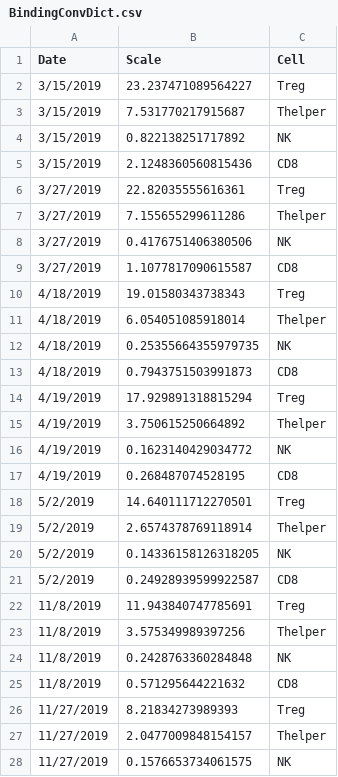
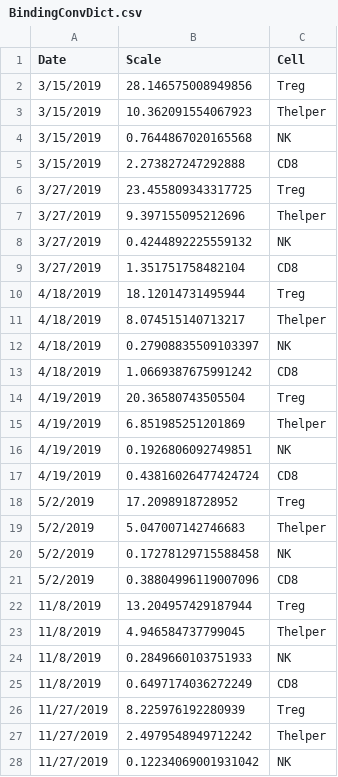
Before and after one commit to meyer-lab/gc-valent, a CSV file: ckine/data/BindingConvDict.csv, drawn as a sheet; only a part is shown; the diff covers the shown part only.

```diff
--- a/ckine/data/BindingConvDict.csv
+++ b/ckine/data/BindingConvDict.csv
@@ -1,28 +1,28 @@
 Date,Scale,Cell
-3/15/2019,23.237471089564227,Treg
-3/15/2019,7.531770217915687,Thelper
-3/15/2019,0.822138251717892,NK
-3/15/2019,2.1248360560815436,CD8
-3/27/2019,22.82035555616361,Treg
-3/27/2019,7.155655299611286,Thelper
-3/27/2019,0.4176751406380506,NK
-3/27/2019,1.1077817090615587,CD8
-4/18/2019,19.01580343738343,Treg
-4/18/2019,6.054051085918014,Thelper
-4/18/2019,0.25355664355979735,NK
-4/18/2019,0.7943751503991873,CD8
-4/19/2019,17.929891318815294,Treg
-4/19/2019,3.750615250664892,Thelper
-4/19/2019,0.1623140429034772,NK
-4/19/2019,0.268487074528195,CD8
-5/2/2019,14.640111712270501,Treg
-5/2/2019,2.6574378769118914,Thelper
-5/2/2019,0.14336158126318205,NK
-5/2/2019,0.24928939599922587,CD8
-11/8/2019,11.943840747785691,Treg
-11/8/2019,3.575349989397256,Thelper
-11/8/2019,0.2428763360284848,NK
-11/8/2019,0.571295644221632,CD8
-11/27/2019,8.21834273989393,Treg
-11/27/2019,2.0477009848154157,Thelper
-11/27/2019,0.1576653734061575,NK
+3/15/2019,28.146575008949856,Treg
+3/15/2019,10.362091554067923,Thelper
+3/15/2019,0.7644867020165568,NK
+3/15/2019,2.273827247292888,CD8
+3/27/2019,23.455809343317725,Treg
+3/27/2019,9.397155095212696,Thelper
+3/27/2019,0.4244892225559132,NK
+3/27/2019,1.351751758482104,CD8
+4/18/2019,18.12014731495944,Treg
+4/18/2019,8.074515140713217,Thelper
+4/18/2019,0.27908835509103397,NK
+4/18/2019,1.0669387675991242,CD8
+4/19/2019,20.36580743505504,Treg
+4/19/2019,6.851985251201869,Thelper
+4/19/2019,0.1926806092749851,NK
+4/19/2019,0.43816026477424724,CD8
+5/2/2019,17.2098918728952,Treg
+5/2/2019,5.047007142746683,Thelper
+5/2/2019,0.17278129715588458,NK
+5/2/2019,0.38804996119007096,CD8
+11/8/2019,13.204957429187944,Treg
+11/8/2019,4.946584737799045,Thelper
+11/8/2019,0.2849660103751933,NK
+11/8/2019,0.6497174036272249,CD8
+11/27/2019,8.225976192280939,Treg
+11/27/2019,2.4979548949712242,Thelper
+11/27/2019,0.12234069001931042,NK
```
Also changed, not shown: 5 edited cells elsewhere in this file, 2 other files.
